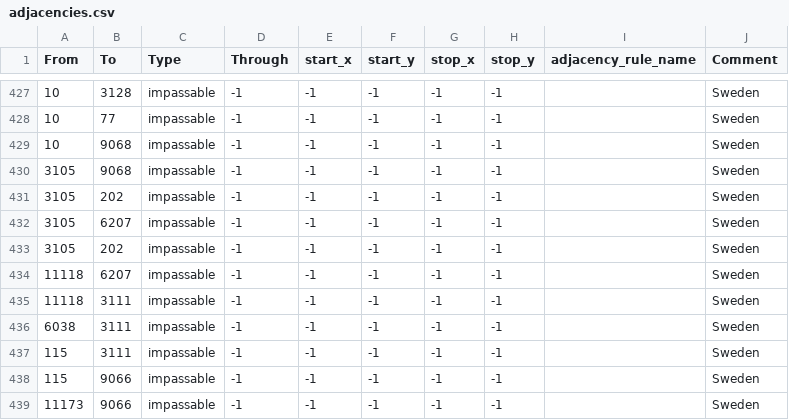
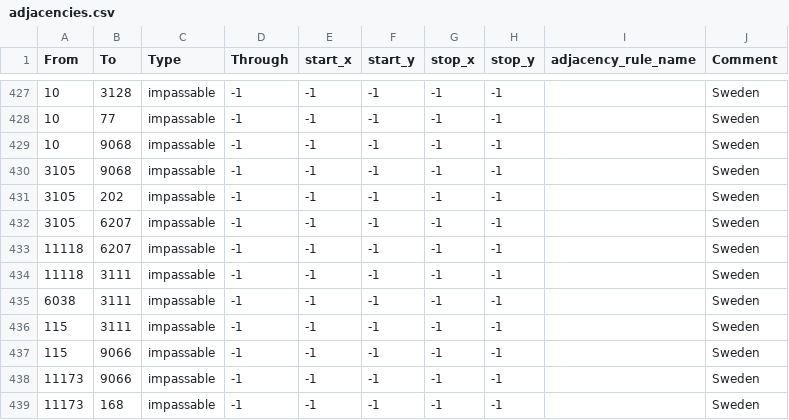
Before and after one commit to spike992/CFB, a CSV file: map/adjacencies.csv, drawn as a sheet; only a part is shown, gaps mark what is left out; the shorter side is filled out with more unchanged rows; the diff names each change by its address in the sheet, - before the commit and + after, or states it on an @@ line.

```diff
--- a/map/adjacencies.csv
+++ b/map/adjacencies.csv
-row 433: 3105 | 202 | impassable | -1 | -1 | -1 | -1 | -1 |  | Sweden
```
Also changed, not shown: 3 other files.
